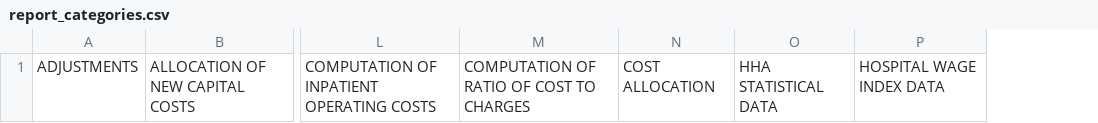
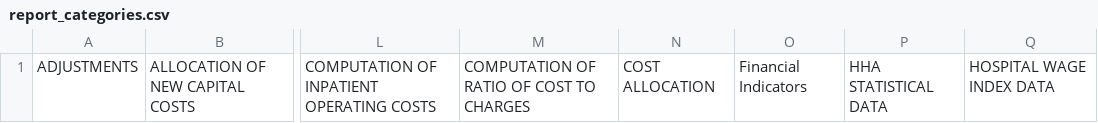
Before and after one commit to klocey/hcris-app, a CSV file: dataframe_data/report_categories.csv, drawn as a sheet; only a part is shown, gaps mark what is left out; the diff names each change by its address in the sheet, - before the commit and + after, or states it on an @@ line.

```diff
--- a/dataframe_data/report_categories.csv
+++ b/dataframe_data/report_categories.csv
+column O, row 1: Financial Indicators
```
Also changed, not shown: dataframe_data/2552-10 SAS FILE RECORD LAYOUT AND CROSSWALK TO 96 - 2021.csv, 2 other files.
